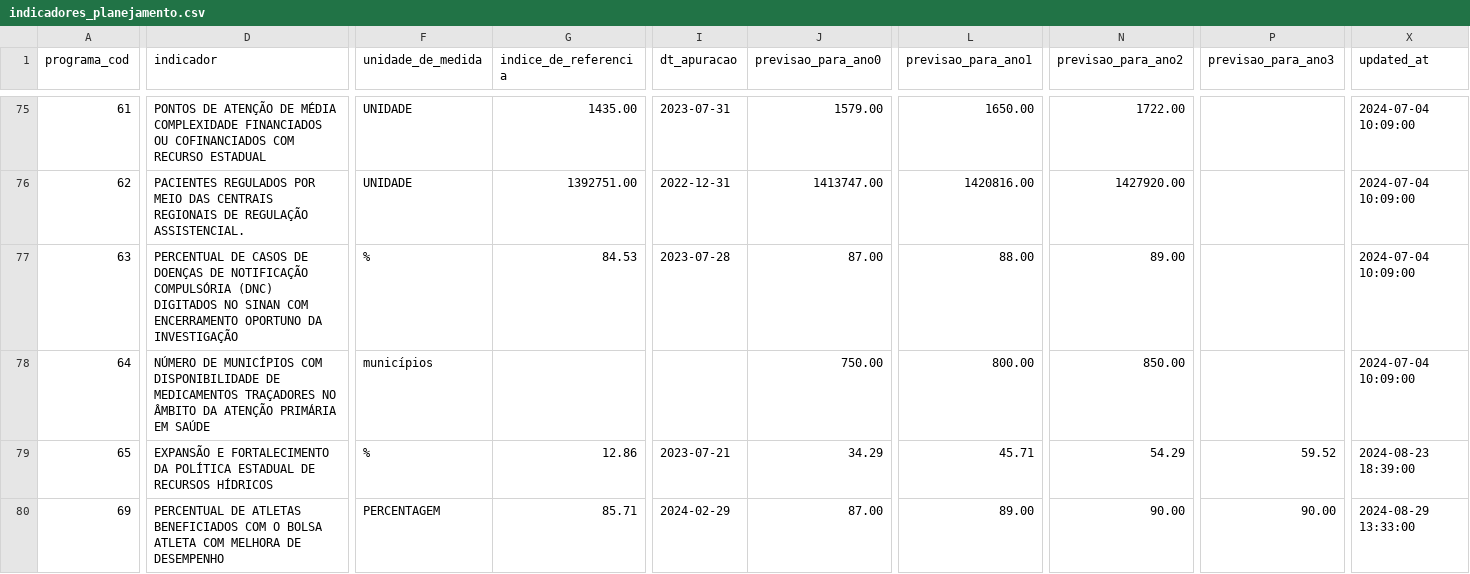
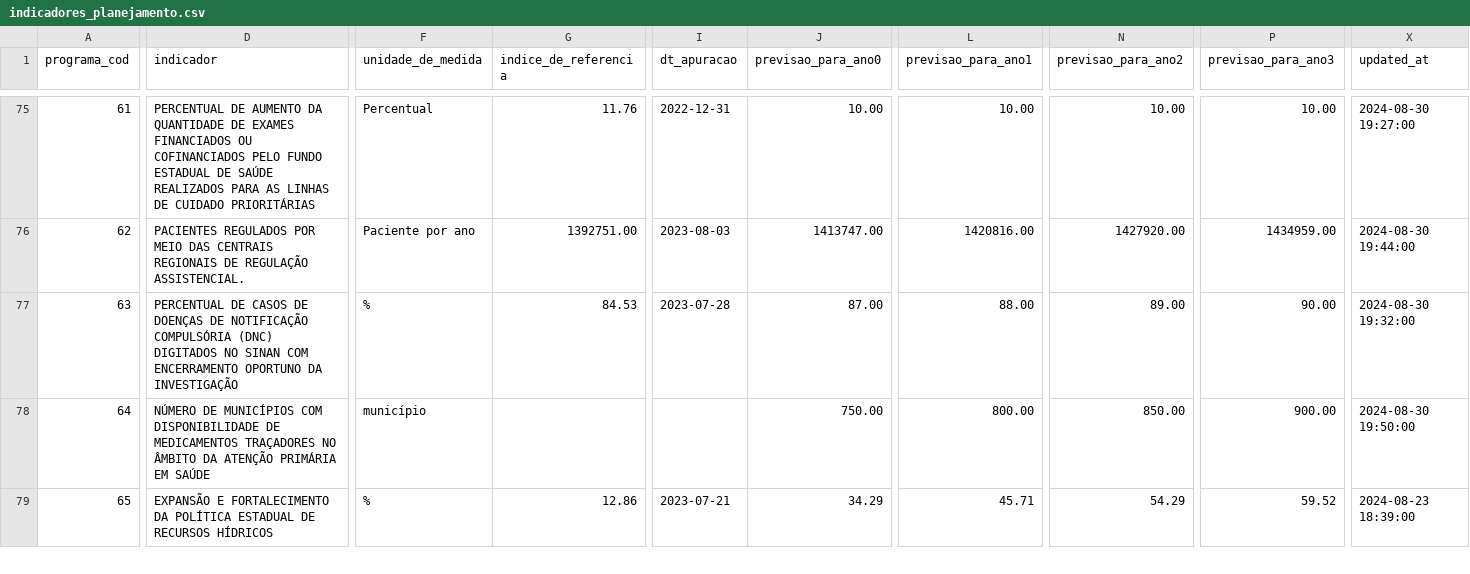
Before and after one commit to splor-mg/dados-sigplan-planejamento-2025, a CSV file: data/indicadores_planejamento.csv, drawn as a sheet; only a part is shown, gaps mark what is left out; the diff covers the shown part only; the diff names each change by its address in the sheet, - before the commit and + after, or states it on an @@ line.

```diff
--- a/data/indicadores_planejamento.csv
+++ b/data/indicadores_planejamento.csv
-D75 (indicador): PONTOS DE ATENÇÃO DE MÉDIA COMPLEXIDADE FINANCIADOS OU COFINANCIADOS COM RECURSO ESTADUAL
+D75 (indicador): PERCENTUAL DE AUMENTO DA QUANTIDADE DE EXAMES FINANCIADOS OU COFINANCIADOS PELO FUNDO ESTADUAL DE SAÚDE REALIZADOS PARA AS LINHAS DE CUIDADO PRIORITÁRIAS
-F75 (unidade_de_medida): UNIDADE
+F75 (unidade_de_medida): Percentual
-G75 (indice_de_referencia): 1435.00
+G75 (indice_de_referencia): 11.76
-I75 (dt_apuracao): 2023-07-31
+I75 (dt_apuracao): 2022-12-31
-J75 (previsao_para_ano0): 1579.00
+J75 (previsao_para_ano0): 10.00
-L75 (previsao_para_ano1): 1650.00
+L75 (previsao_para_ano1): 10.00
-N75 (previsao_para_ano2): 1722.00
+N75 (previsao_para_ano2): 10.00
-P75 (previsao_para_ano3): (empty)
+P75 (previsao_para_ano3): 10.00
-X75 (updated_at): 2024-07-04 10:09:00
+X75 (updated_at): 2024-08-30 19:27:00
-F76 (unidade_de_medida): UNIDADE
+F76 (unidade_de_medida): Paciente por ano
-I76 (dt_apuracao): 2022-12-31
+I76 (dt_apuracao): 2023-08-03
-P76 (previsao_para_ano3): (empty)
+P76 (previsao_para_ano3): 1434959.00
-X76 (updated_at): 2024-07-04 10:09:00
+X76 (updated_at): 2024-08-30 19:44:00
-P77 (previsao_para_ano3): (empty)
+P77 (previsao_para_ano3): 90.00
-X77 (updated_at): 2024-07-04 10:09:00
+X77 (updated_at): 2024-08-30 19:32:00
-F78 (unidade_de_medida): municípios
+F78 (unidade_de_medida): município
-P78 (previsao_para_ano3): (empty)
+P78 (previsao_para_ano3): 900.00
-X78 (updated_at): 2024-07-04 10:09:00
+X78 (updated_at): 2024-08-30 19:50:00
@@ row 80 moved to row 83: 69 @@
```
Also changed, not shown: 1 added row, 1 removed row, 13 moved rows and 63 edited cells elsewhere in this file, 6 other files.
